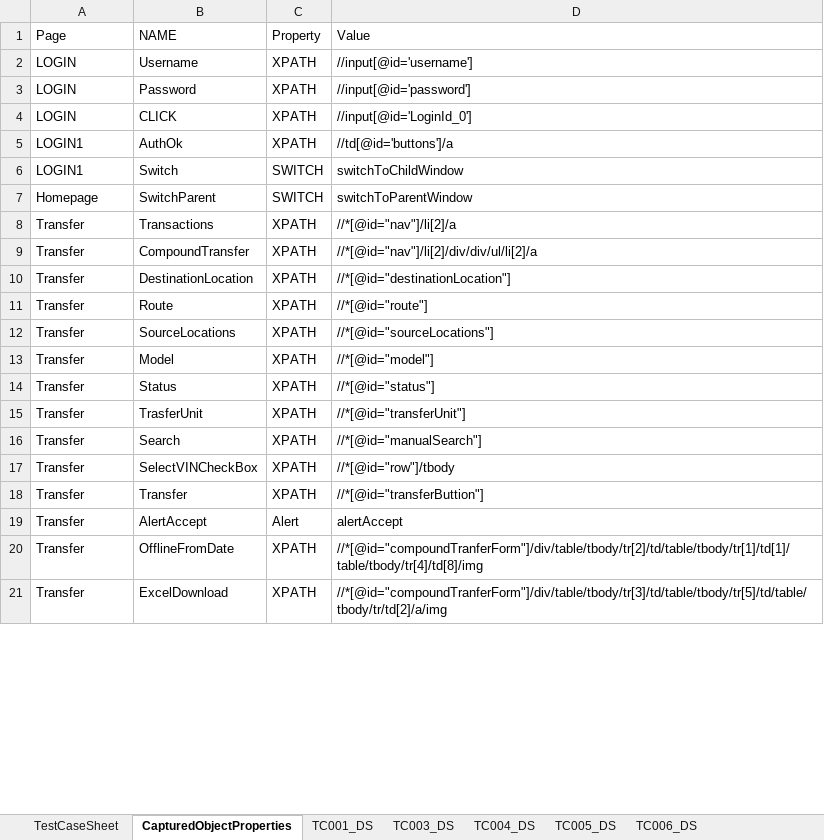
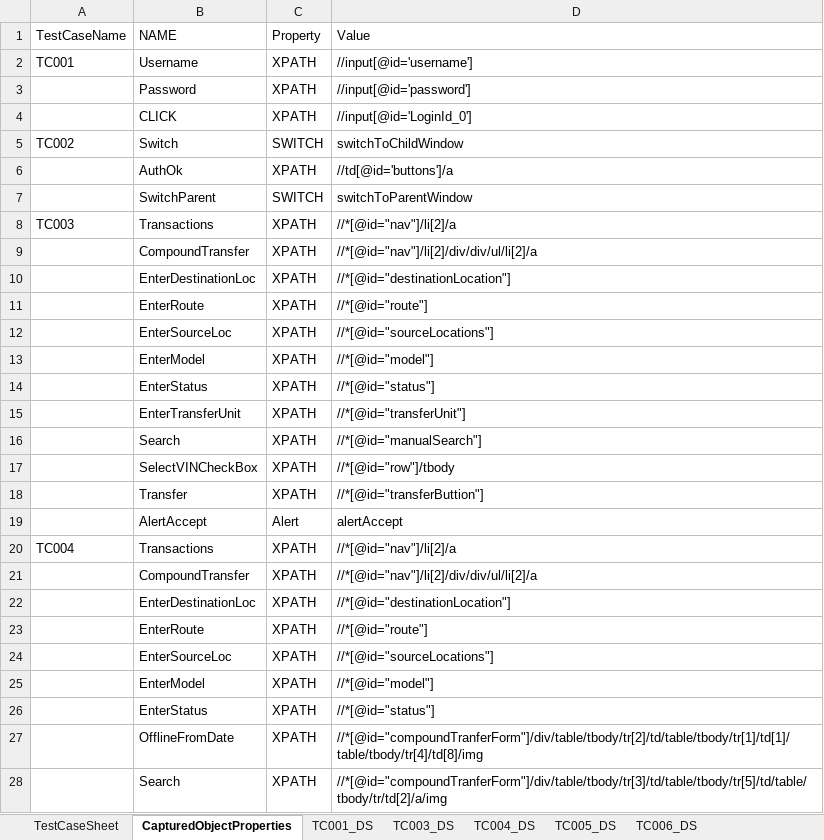
Before and after one commit to Mahesh125P/TestAutomation, an Excel workbook: src/main/resources/TestCase/VDS/TestCase_VDS_Compound Transfer.xlsx, sheet CapturedObjectProperties, drawn as a sheet; only a part is shown; values as stored, in another font and other column widths than the file's, no borders; removed rows and columns are numbered as before the commit, all else as after; the diff covers the shown part only; the diff names each change by its address in the sheet, - before the commit and + after, or states it on an @@ line.

Commit message:
Test Case Tuning changes

```diff
--- a/src/main/resources/TestCase/VDS/TestCase_VDS_Compound Transfer.xlsx (sheet CapturedObjectProperties)
+++ b/src/main/resources/TestCase/VDS/TestCase_VDS_Compound Transfer.xlsx (sheet CapturedObjectProperties)
-A1: Page
+A1: TestCaseName
-A2 (TestCaseName): LOGIN
+A2 (TestCaseName): TC001
-A3:A4 (TestCaseName): LOGIN
+A3:A4 (TestCaseName): (empty)
-row 5: LOGIN1 | AuthOk | XPATH | //td[@id='buttons']/a
-A5 (TestCaseName): LOGIN1
+A5 (TestCaseName): TC002
+row 6:  | AuthOk | XPATH | //td[@id='buttons']/a
-A7 (TestCaseName): Homepage
+A7 (TestCaseName): (empty)
-A8 (TestCaseName): Transfer
+A8 (TestCaseName): TC003
-A9:A19 (TestCaseName): Transfer
+A9:A19 (TestCaseName): (empty)
-B10 (NAME): DestinationLocation
+B10 (NAME): EnterDestinationLoc
-B11 (NAME): Route
+B11 (NAME): EnterRoute
-B12 (NAME): SourceLocations
+B12 (NAME): EnterSourceLoc
-B13 (NAME): Model
+B13 (NAME): EnterModel
-B14 (NAME): Status
+B14 (NAME): EnterStatus
-B15 (NAME): TrasferUnit
+B15 (NAME): EnterTransferUnit
+row 20: TC004 | Transactions | XPATH | //*[@id="nav"]/li[2]/a
+row 21:  | CompoundTransfer | XPATH | //*[@id="nav"]/li[2]/div/div/ul/li[2]/a
+row 22:  | EnterDestinationLoc | XPATH | //*[@id="destinationLocation"]
+row 23:  | EnterRoute | XPATH | //*[@id="route"]
+row 24:  | EnterSourceLoc | XPATH | //*[@id="sourceLocations"]
+row 25:  | EnterModel | XPATH | //*[@id="model"]
+row 26:  | EnterStatus | XPATH | //*[@id="status"]
-A27:A28 (TestCaseName): Transfer
+A27:A28 (TestCaseName): (empty)
-B28 (NAME): ExcelDownload
+B28 (NAME): Search
```
Also changed, not shown: 7 added rows, 1 removed row and 20 edited cells elsewhere in this sheet, sheet TestCaseSheet, sheet TC003_DS, sheet TC004_DS, sheet TC005_DS, sheet TC006_DS, other sheet tabs, formulas that keep their value, src/main/resources/TestCase/VDS/TestCase_VDS_Transfer Route.xlsx, 3 other files.
